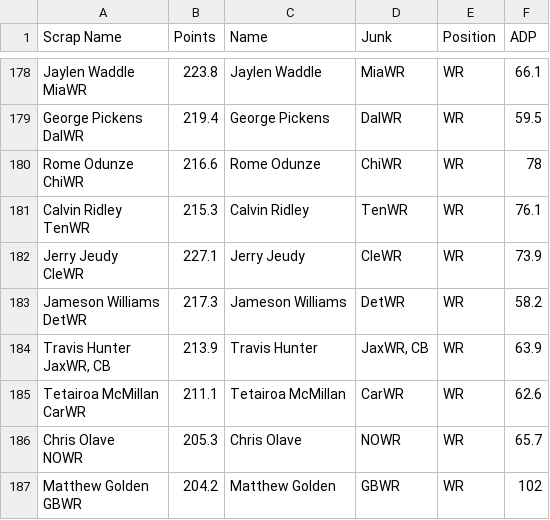
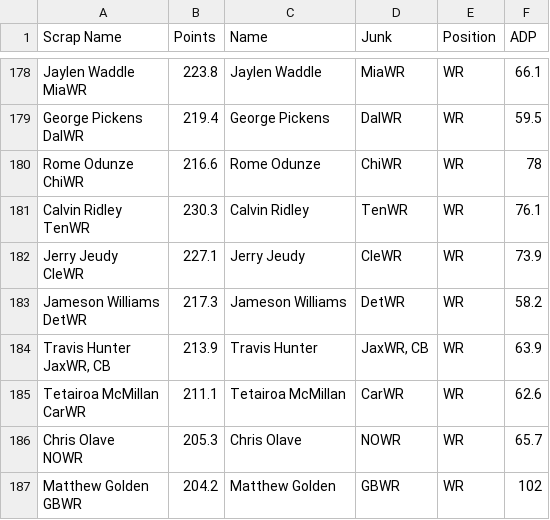
Before and after one commit to denislucey/fantasyIdeas, a CSV file: pillar_two/players_with_adp.csv, drawn as a sheet; only a part is shown, gaps mark what is left out.

Commit message:
Tried something with testing multiple players, still in love w caLose

```diff
--- a/pillar_two/players_with_adp.csv
+++ b/pillar_two/players_with_adp.csv
@@ -359,4 +359,4 @@ DalWR",219.4,George Pickens,DalWR,WR,59.5
 ChiWR",216.6,Rome Odunze,ChiWR,WR,78
-"Calvin Ridley
-TenWR",215.3,Calvin Ridley,TenWR,WR,76.1
+"Calvin Ridley
+TenWR",230.3,Calvin Ridley,TenWR,WR,76.1
 "Jerry Jeudy
```
Also changed, not shown: 3 other files.
